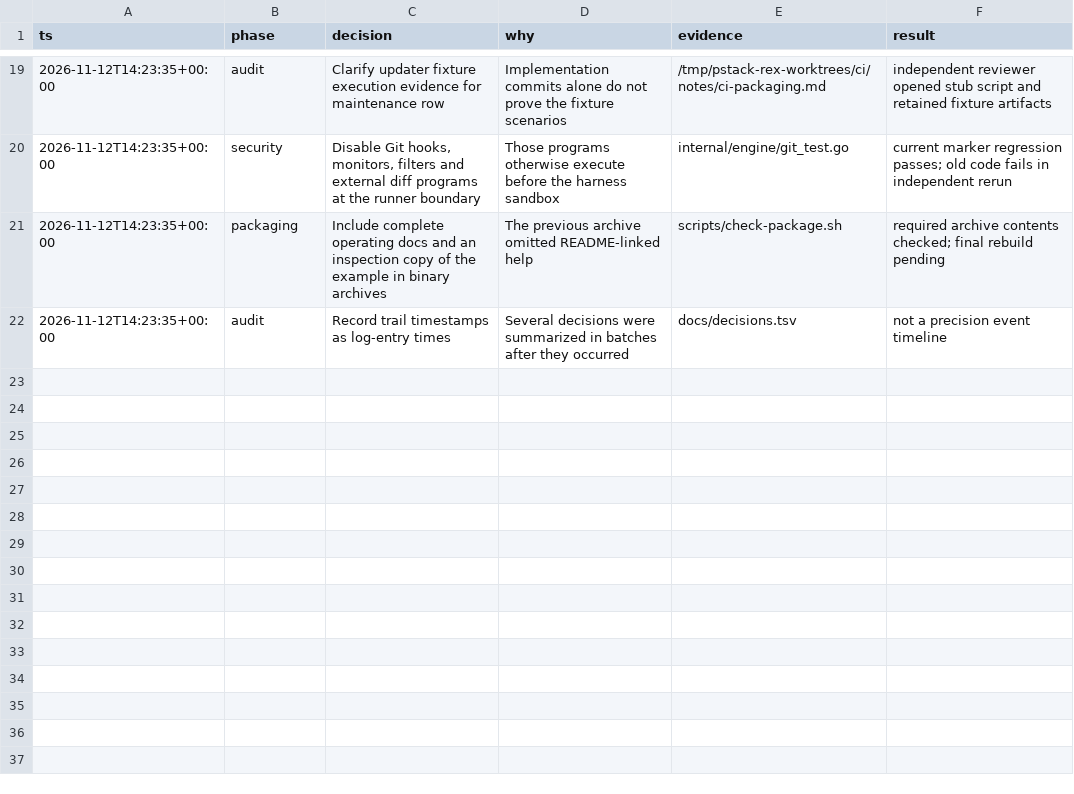
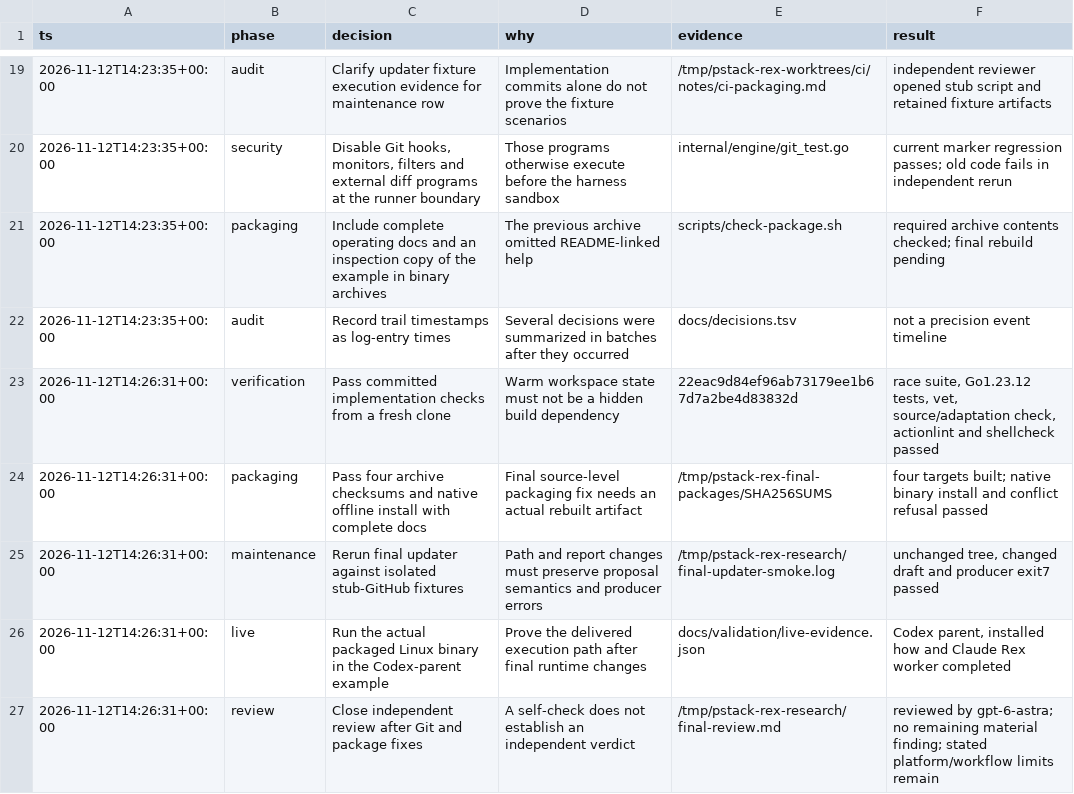
Before and after one commit to tahabakhit/pstack-relay, a TSV file: docs/decisions.tsv, drawn as a sheet; only a part is shown, gaps mark what is left out; the diff names each change by its address in the sheet, - before the commit and + after, or states it on an @@ line.

Commit message:
docs: record independent review and final artifact validation

```diff
--- a/docs/decisions.tsv
+++ b/docs/decisions.tsv
+row 23: 2026-11-12T14:26:31+00:00 | verification | Pass committed implementation checks from a fresh clone | Warm workspace state must not be a hidden build dependency | 22eac9d84ef96ab73179ee1b67d7a2be4d83832d | race suite, Go1.23.12 tests, vet, source/adaptation check, actionlint and shellcheck passed
+row 24: 2026-11-12T14:26:31+00:00 | packaging | Pass four archive checksums and native offline install with complete docs | Final source-level packaging fix needs an actual rebuilt artifact | /tmp/pstack-rex-final-packages/SHA256SUMS | four targets built; native binary install and conflict refusal passed
+row 25: 2026-11-12T14:26:31+00:00 | maintenance | Rerun final updater against isolated stub-GitHub fixtures | Path and report changes must preserve proposal semantics and producer errors | /tmp/pstack-rex-research/final-updater-smoke.log | unchanged tree, changed draft and producer exit7 passed
+row 26: 2026-11-12T14:26:31+00:00 | live | Run the actual packaged Linux binary in the Codex-parent example | Prove the delivered execution path after final runtime changes | docs/validation/live-evidence.json | Codex parent, installed how and Claude Rex worker completed
+row 27: 2026-11-12T14:26:31+00:00 | review | Close independent review after Git and package fixes | A self-check does not establish an independent verdict | /tmp/pstack-rex-research/final-review.md | reviewed by gpt-6-astra; no remaining material finding; stated platform/workflow limits remain
```
Also changed, not shown: 2 other files.
